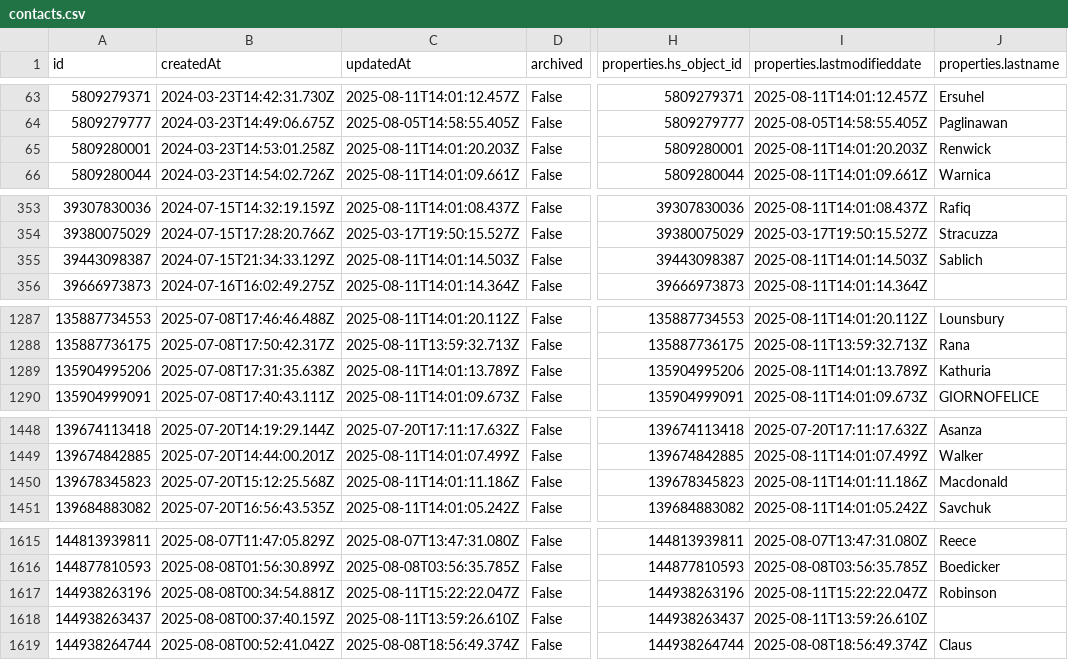
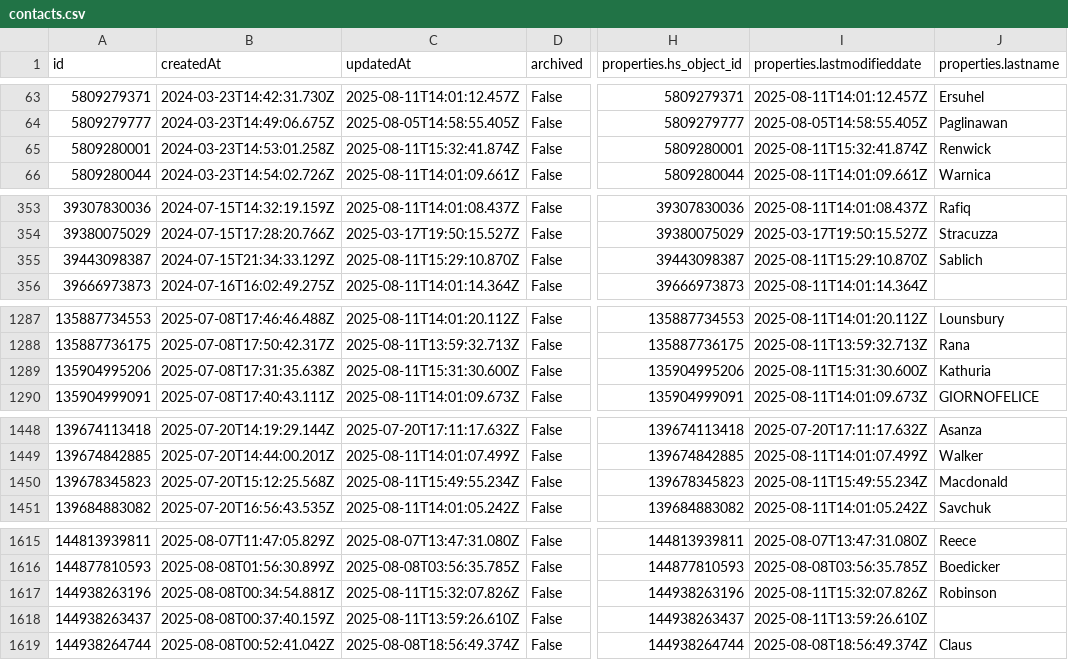
Before and after one commit to GraFreak0/HubSpot, a CSV file: hubspot_data/contacts.csv, drawn as a sheet; only a part is shown, gaps mark what is left out; the diff names each change by its address in the sheet, - before the commit and + after, or states it on an @@ line.

```diff
--- a/hubspot_data/contacts.csv
+++ b/hubspot_data/contacts.csv
-C65 (updatedAt): 2025-08-11T14:01:20.203Z
+C65 (updatedAt): 2025-08-11T15:32:41.874Z
-I65 (properties.lastmodifieddate): 2025-08-11T14:01:20.203Z
+I65 (properties.lastmodifieddate): 2025-08-11T15:32:41.874Z
-C355 (updatedAt): 2025-08-11T14:01:14.503Z
+C355 (updatedAt): 2025-08-11T15:29:10.870Z
-I355 (properties.lastmodifieddate): 2025-08-11T14:01:14.503Z
+I355 (properties.lastmodifieddate): 2025-08-11T15:29:10.870Z
-C1289 (updatedAt): 2025-08-11T14:01:13.789Z
+C1289 (updatedAt): 2025-08-11T15:31:30.600Z
-I1289 (properties.lastmodifieddate): 2025-08-11T14:01:13.789Z
+I1289 (properties.lastmodifieddate): 2025-08-11T15:31:30.600Z
-C1450 (updatedAt): 2025-08-11T14:01:11.186Z
+C1450 (updatedAt): 2025-08-11T15:49:55.234Z
-I1450 (properties.lastmodifieddate): 2025-08-11T14:01:11.186Z
+I1450 (properties.lastmodifieddate): 2025-08-11T15:49:55.234Z
-C1617 (updatedAt): 2025-08-11T15:22:22.047Z
+C1617 (updatedAt): 2025-08-11T15:32:07.826Z
-I1617 (properties.lastmodifieddate): 2025-08-11T15:22:22.047Z
+I1617 (properties.lastmodifieddate): 2025-08-11T15:32:07.826Z
```
